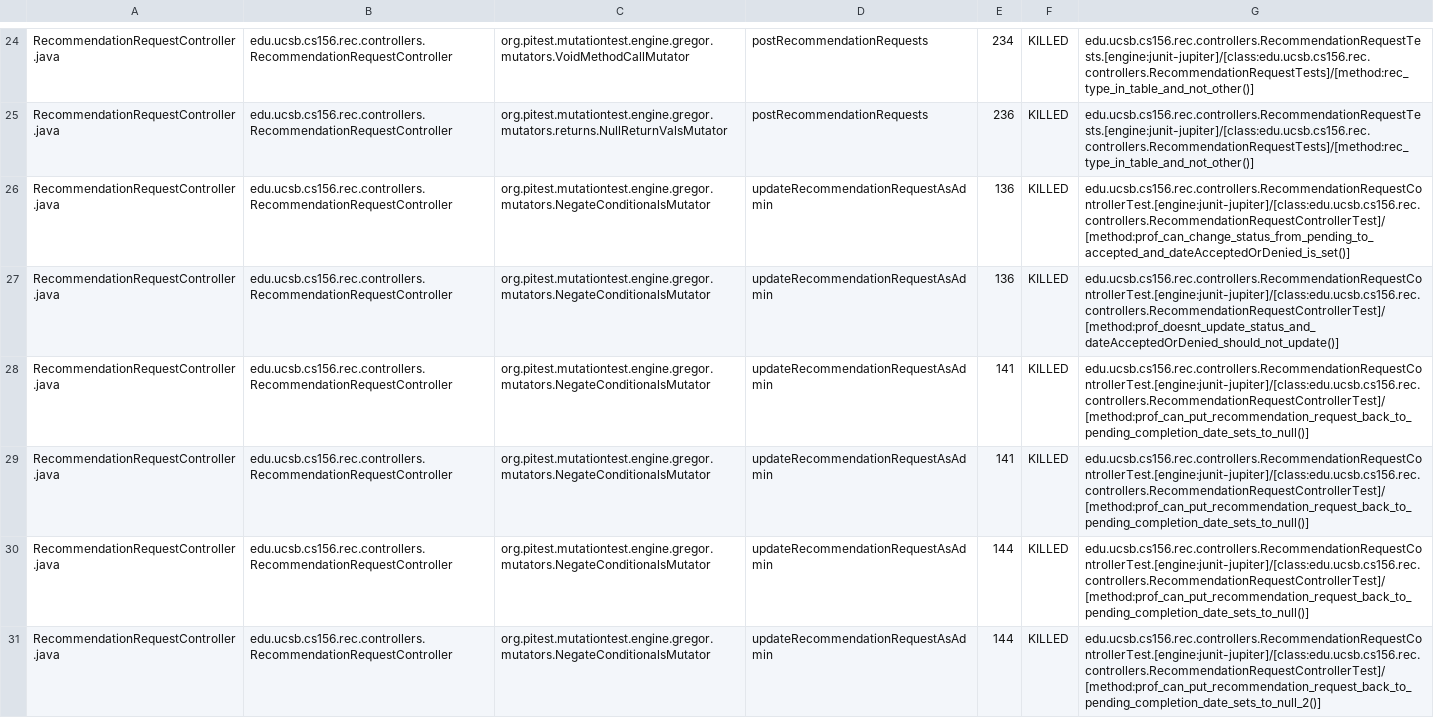
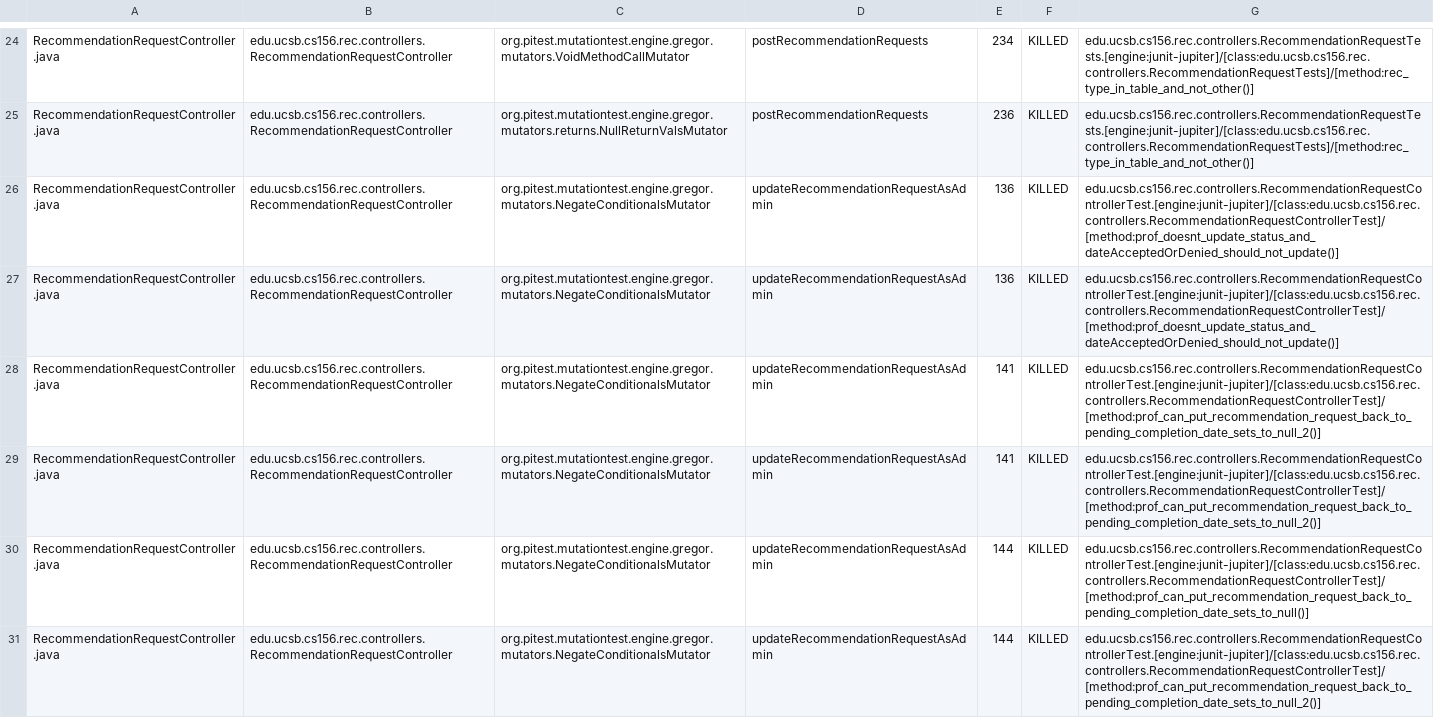
Before and after one commit to ucsb-cs156/proj-rec, a CSV file: prs/48/pitest/mutations.csv, drawn as a sheet; only a part is shown, gaps mark what is left out; the diff covers the shown part only.

Commit message:
Deploying to gh-pages from @ ucsb-cs156/proj-rec@5684bd0991606e57d9a43dcee991abcf642ce327 🚀

```diff
--- a/prs/48/pitest/mutations.csv
+++ b/prs/48/pitest/mutations.csv
@@ -25,6 +25,6 @@ RecommendationRequestController.java,edu.ucsb.cs156.rec.controllers.Recommendati
 RecommendationRequestController.java,edu.ucsb.cs156.rec.controllers.RecommendationRequestController,org.pitest.mutationtest.engine.gregor.mutators.returns.NullReturnValsMutator,postRecommendationRequests,236,KILLED,edu.ucsb.cs156.rec.controllers.RecommendationRequestTests.[engine:junit-jupiter]/[class:edu.ucsb.cs156.rec.controllers.RecommendationRequestTests]/[method:rec_type_in_table_and_not_other()]
-RecommendationRequestController.java,edu.ucsb.cs156.rec.controllers.RecommendationRequestController,org.pitest.mutationtest.engine.gregor.mutators.NegateConditionalsMutator,updateRecommendationRequestAsAdmin,136,KILLED,edu.ucsb.cs156.rec.controllers.RecommendationRequestControllerTest.[engine:junit-jupiter]/[class:edu.ucsb.cs156.rec.controllers.RecommendationRequestControllerTest]/[method:prof_can_change_status_from_pending_to_accepted_and_dateAcceptedOrDenied_is_set()]
 RecommendationRequestController.java,edu.ucsb.cs156.rec.controllers.RecommendationRequestController,org.pitest.mutationtest.engine.gregor.mutators.NegateConditionalsMutator,updateRecommendationRequestAsAdmin,136,KILLED,edu.ucsb.cs156.rec.controllers.RecommendationRequestControllerTest.[engine:junit-jupiter]/[class:edu.ucsb.cs156.rec.controllers.RecommendationRequestControllerTest]/[method:prof_doesnt_update_status_and_dateAcceptedOrDenied_should_not_update()]
-RecommendationRequestController.java,edu.ucsb.cs156.rec.controllers.RecommendationRequestController,org.pitest.mutationtest.engine.gregor.mutators.NegateConditionalsMutator,updateRecommendationRequestAsAdmin,141,KILLED,edu.ucsb.cs156.rec.controllers.RecommendationRequestControllerTest.[engine:junit-jupiter]/[class:edu.ucsb.cs156.rec.controllers.RecommendationRequestControllerTest]/[method:prof_can_put_recommendation_request_back_to_pending_completion_date_sets_to_null()]
-RecommendationRequestController.java,edu.ucsb.cs156.rec.controllers.RecommendationRequestController,org.pitest.mutationtest.engine.gregor.mutators.NegateConditionalsMutator,updateRecommendationRequestAsAdmin,141,KILLED,edu.ucsb.cs156.rec.controllers.RecommendationRequestControllerTest.[engine:junit-jupiter]/[class:edu.ucsb.cs156.rec.controllers.RecommendationRequestControllerTest]/[method:prof_can_put_recommendation_request_back_to_pending_completion_date_sets_to_null()]
+RecommendationRequestController.java,edu.ucsb.cs156.rec.controllers.RecommendationRequestController,org.pitest.mutationtest.engine.gregor.mutators.NegateConditionalsMutator,updateRecommendationRequestAsAdmin,136,KILLED,edu.ucsb.cs156.rec.controllers.RecommendationRequestControllerTest.[engine:junit-jupiter]/[class:edu.ucsb.cs156.rec.controllers.RecommendationRequestControllerTest]/[method:prof_doesnt_update_status_and_dateAcceptedOrDenied_should_not_update()]
+RecommendationRequestController.java,edu.ucsb.cs156.rec.controllers.RecommendationRequestController,org.pitest.mutationtest.engine.gregor.mutators.NegateConditionalsMutator,updateRecommendationRequestAsAdmin,141,KILLED,edu.ucsb.cs156.rec.controllers.RecommendationRequestControllerTest.[engine:junit-jupiter]/[class:edu.ucsb.cs156.rec.controllers.RecommendationRequestControllerTest]/[method:prof_can_put_recommendation_request_back_to_pending_completion_date_sets_to_null_2()]
+RecommendationRequestController.java,edu.ucsb.cs156.rec.controllers.RecommendationRequestController,org.pitest.mutationtest.engine.gregor.mutators.NegateConditionalsMutator,updateRecommendationRequestAsAdmin,141,KILLED,edu.ucsb.cs156.rec.controllers.RecommendationRequestControllerTest.[engine:junit-jupiter]/[class:edu.ucsb.cs156.rec.controllers.RecommendationRequestControllerTest]/[method:prof_can_put_recommendation_request_back_to_pending_completion_date_sets_to_null_2()]
 RecommendationRequestController.java,edu.ucsb.cs156.rec.controllers.RecommendationRequestController,org.pitest.mutationtest.engine.gregor.mutators.NegateConditionalsMutator,updateRecommendationRequestAsAdmin,144,KILLED,edu.ucsb.cs156.rec.controllers.RecommendationRequestControllerTest.[engine:junit-jupiter]/[class:edu.ucsb.cs156.rec.controllers.RecommendationRequestControllerTest]/[method:prof_can_put_recommendation_request_back_to_pending_completion_date_sets_to_null()]
```
Also changed, not shown: 17 edited cells elsewhere in this file, 12 other files.
